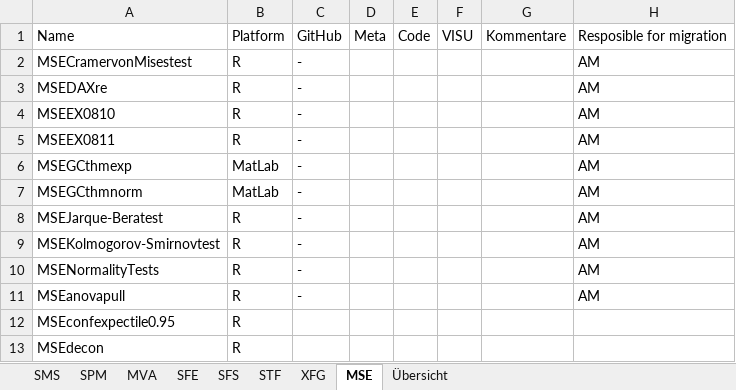
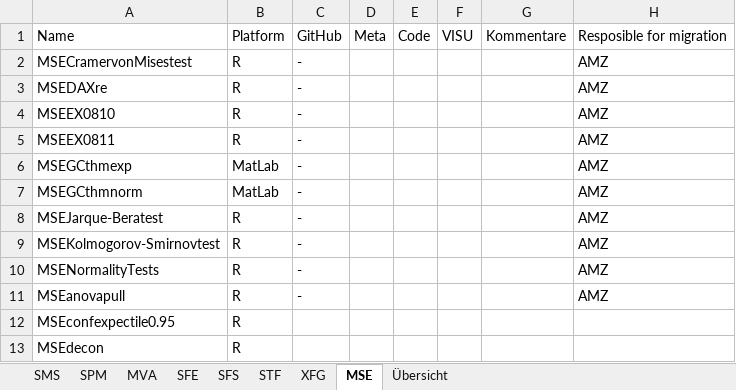
Before and after one commit to QuantLet/Migration-ToDo, an Excel workbook: Qnet_ToDo_Liste.xlsx, sheet MSE, drawn as a sheet; only a part is shown; values as stored, in another font and other column widths than the file's, no borders; the diff names each change by its address in the sheet, - before the commit and + after, or states it on an @@ line.

Commit message:
list change

```diff
--- a/Qnet_ToDo_Liste.xlsx (sheet MSE)
+++ b/Qnet_ToDo_Liste.xlsx (sheet MSE)
-H2:H11: AM
+H2:H11: AMZ
```
